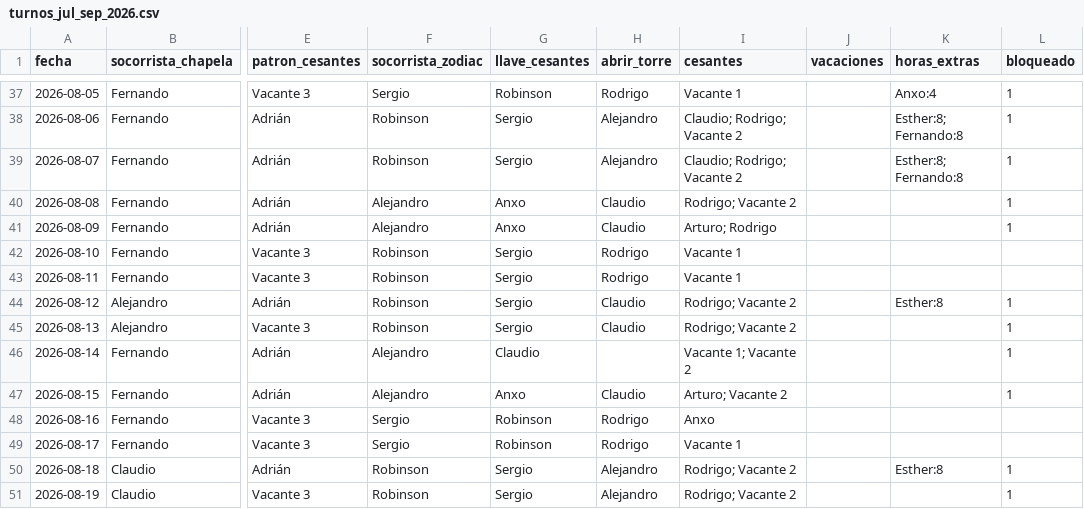
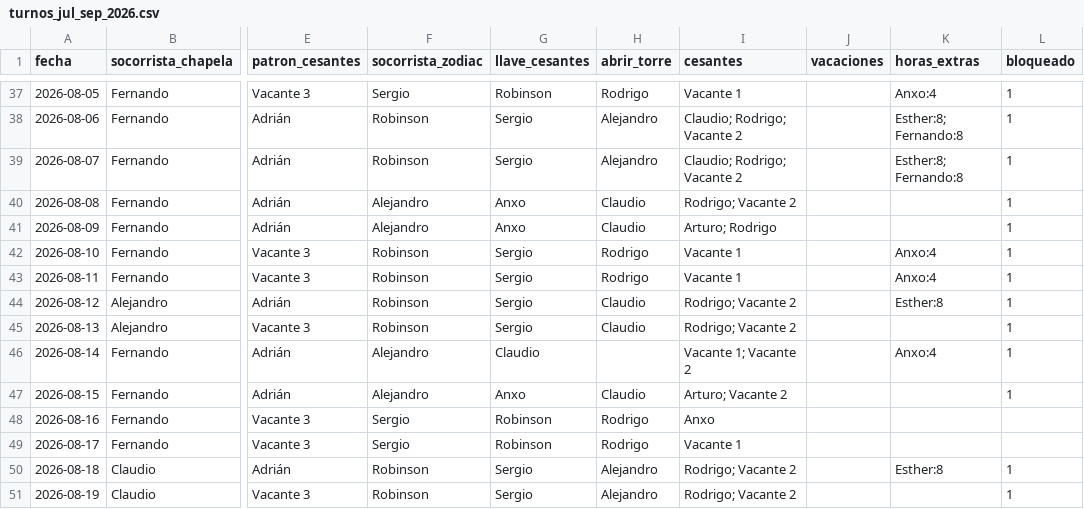
Before and after one commit to andrespi97/playas, a CSV file: turnos_jul_sep_2026.csv, drawn as a sheet; only a part is shown, gaps mark what is left out; the diff names each change by its address in the sheet, - before the commit and + after, or states it on an @@ line.

Commit message:
actualizacion de dias de anxo

```diff
--- a/turnos_jul_sep_2026.csv
+++ b/turnos_jul_sep_2026.csv
-K42:K43 (horas_extras): (empty)
+K42:K43 (horas_extras): Anxo:4
-L42:L43 (bloqueado): (empty)
+L42:L43 (bloqueado): 1
-K46 (horas_extras): (empty)
+K46 (horas_extras): Anxo:4
```
